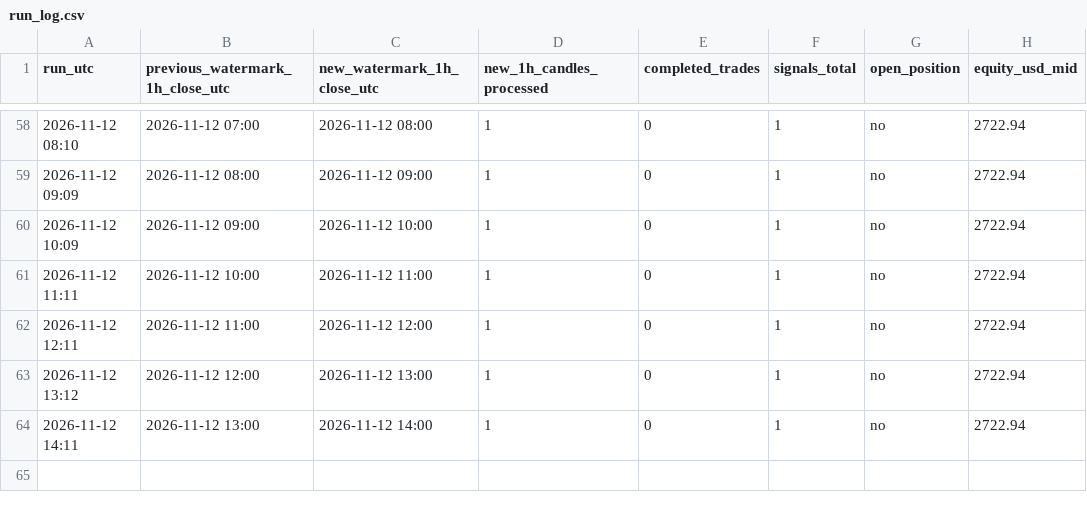
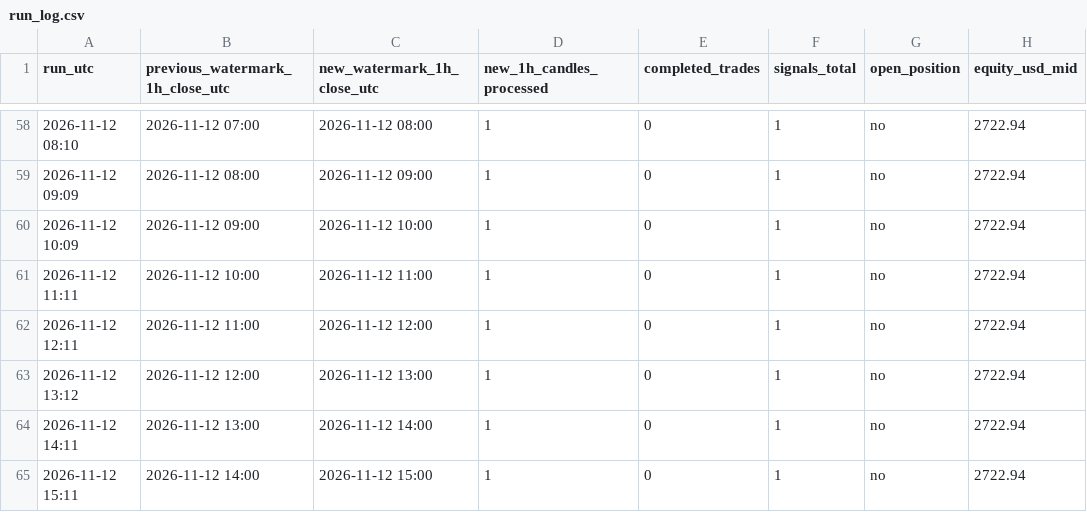
Before and after one commit to alkaabiz-crypto/Octabot, a CSV file: research/btc_breakout/forward/run_log.csv, drawn as a sheet; only a part is shown, gaps mark what is left out.

```diff
--- a/research/btc_breakout/forward/run_log.csv
+++ b/research/btc_breakout/forward/run_log.csv
@@ -64 +64,2 @@ run_utc,previous_watermark_1h_close_utc,new_watermark_1h_close_utc,new_1h_candle
 2026-11-12 14:11,2026-11-12 13:00,2026-11-12 14:00,1,0,1,no,2722.94
+2026-11-12 15:11,2026-11-12 14:00,2026-11-12 15:00,1,0,1,no,2722.94
```
Also changed, not shown: 6 other files.
